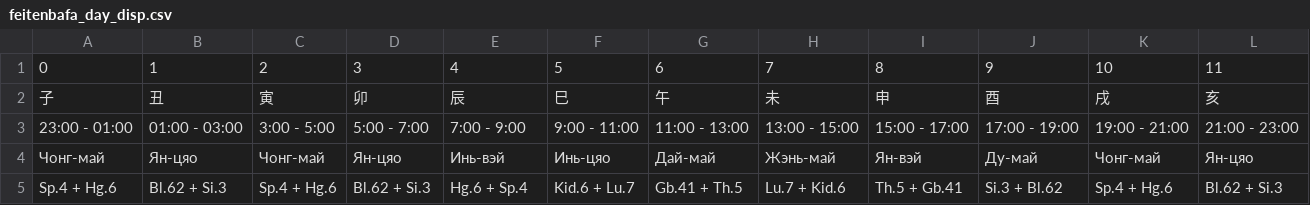
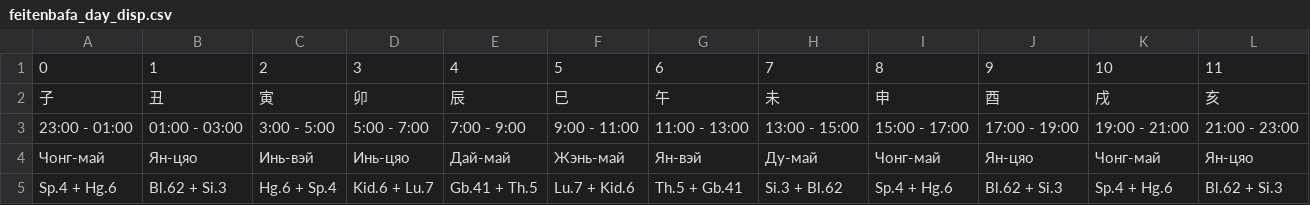
Before and after one commit to Sonnenbergenfluganschluss/hronopunktura, a CSV file: myauthapp/accounts/data/feitenbafa_day_disp.csv, drawn as a sheet.

```diff
--- a/myauthapp/accounts/data/feitenbafa_day_disp.csv
+++ b/myauthapp/accounts/data/feitenbafa_day_disp.csv
@@ -3,3 +3,3 @@
 23:00 - 01:00,01:00 - 03:00,3:00 - 5:00,5:00 - 7:00,7:00 - 9:00,9:00 - 11:00,11:00 - 13:00,13:00 - 15:00,15:00 - 17:00,17:00 - 19:00,19:00 - 21:00,21:00 - 23:00
-Чонг-май,Ян-цяо,Чонг-май,Ян-цяо,Инь-вэй,Инь-цяо,Дай-май,Жэнь-май,Ян-вэй,Ду-май,Чонг-май,Ян-цяо
-Sp.4 + Hg.6,Bl.62 + Si.3,Sp.4 + Hg.6,Bl.62 + Si.3,Hg.6 + Sp.4,Kid.6 + Lu.7,Gb.41 + Th.5,Lu.7 + Kid.6,Th.5 + Gb.41,Si.3 + Bl.62,Sp.4 + Hg.6,Bl.62 + Si.3
+Чонг-май,Ян-цяо,Инь-вэй,Инь-цяо,Дай-май,Жэнь-май,Ян-вэй,Ду-май,Чонг-май,Ян-цяо,Чонг-май,Ян-цяо
+Sp.4 + Hg.6,Bl.62 + Si.3,Hg.6 + Sp.4,Kid.6 + Lu.7,Gb.41 + Th.5,Lu.7 + Kid.6,Th.5 + Gb.41,Si.3 + Bl.62,Sp.4 + Hg.6,Bl.62 + Si.3,Sp.4 + Hg.6,Bl.62 + Si.3
```
Also changed, not shown: myauthapp/accounts/data/linguibafa_df_disp.csv, 5 other files.
